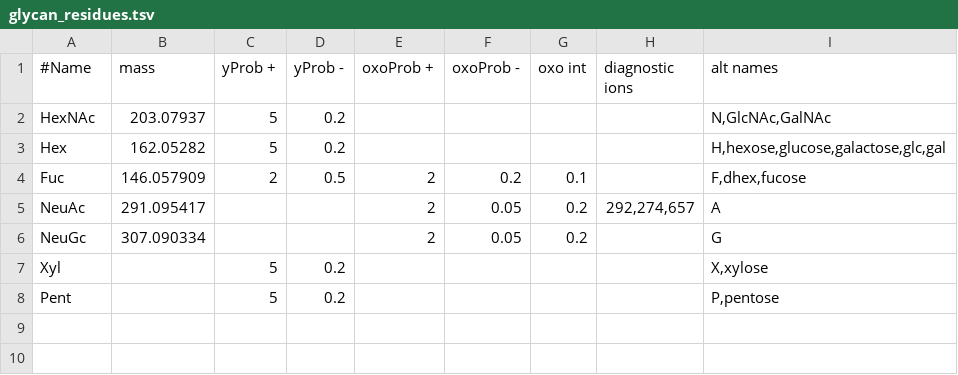
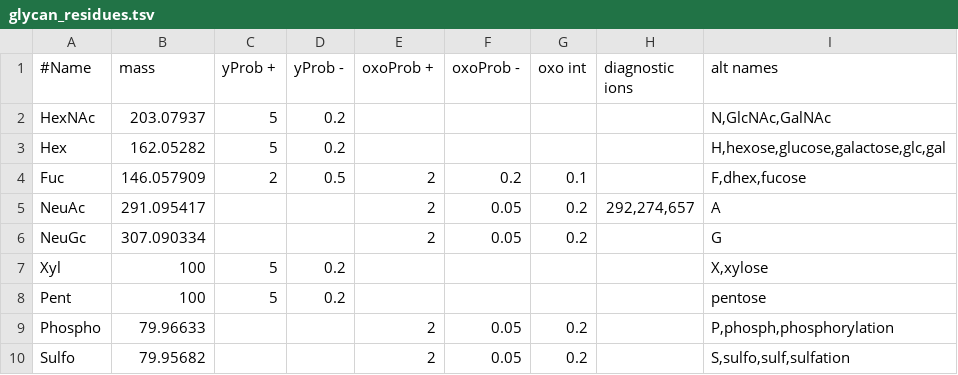
Before and after one commit to Nesvilab/PTM-Shepherd, a TSV file: src/edu/umich/andykong/ptmshepherd/glyco/glycan_residues.tsv, drawn as a sheet.

Commit message:
temp update probability tables for initial testing

```diff
--- a/src/edu/umich/andykong/ptmshepherd/glyco/glycan_residues.tsv
+++ b/src/edu/umich/andykong/ptmshepherd/glyco/glycan_residues.tsv
@@ -6,3 +6,5 @@ NeuAc	291.095417			2	0.05	0.2	"292,274,657"	A
 NeuGc	307.090334			2	0.05	0.2		G
-Xyl		5	0.2					"X,xylose"
-Pent		5	0.2					"P,pentose"
+Xyl	100	5	0.2					"X,xylose"
+Pent	100	5	0.2					pentose
+Phospho	79.96633			2	0.05	0.2		"P,phosph,phosphorylation"
+Sulfo	79.95682			2	0.05	0.2		"S,sulfo,sulf,sulfation"
```
Also changed, not shown: 3 other files.
